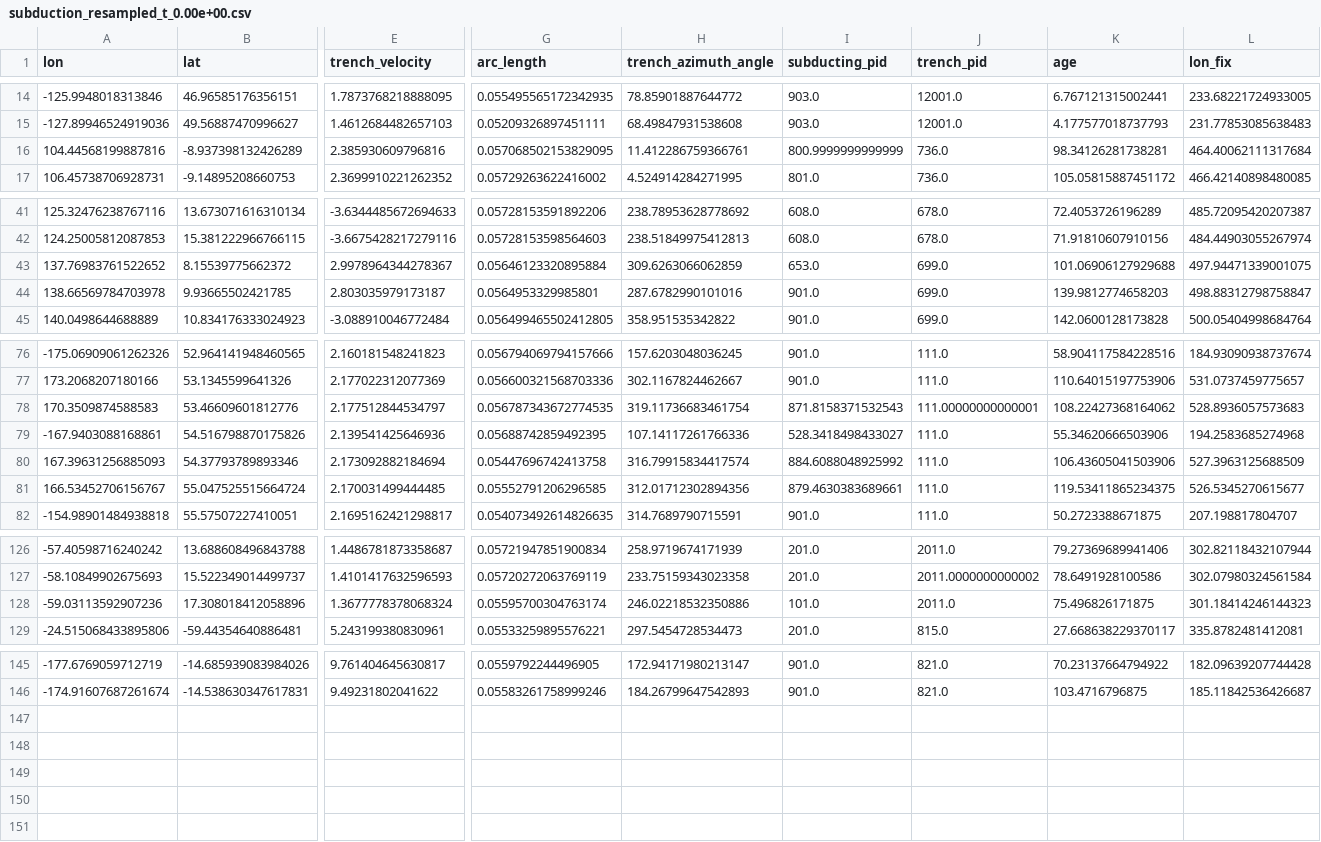
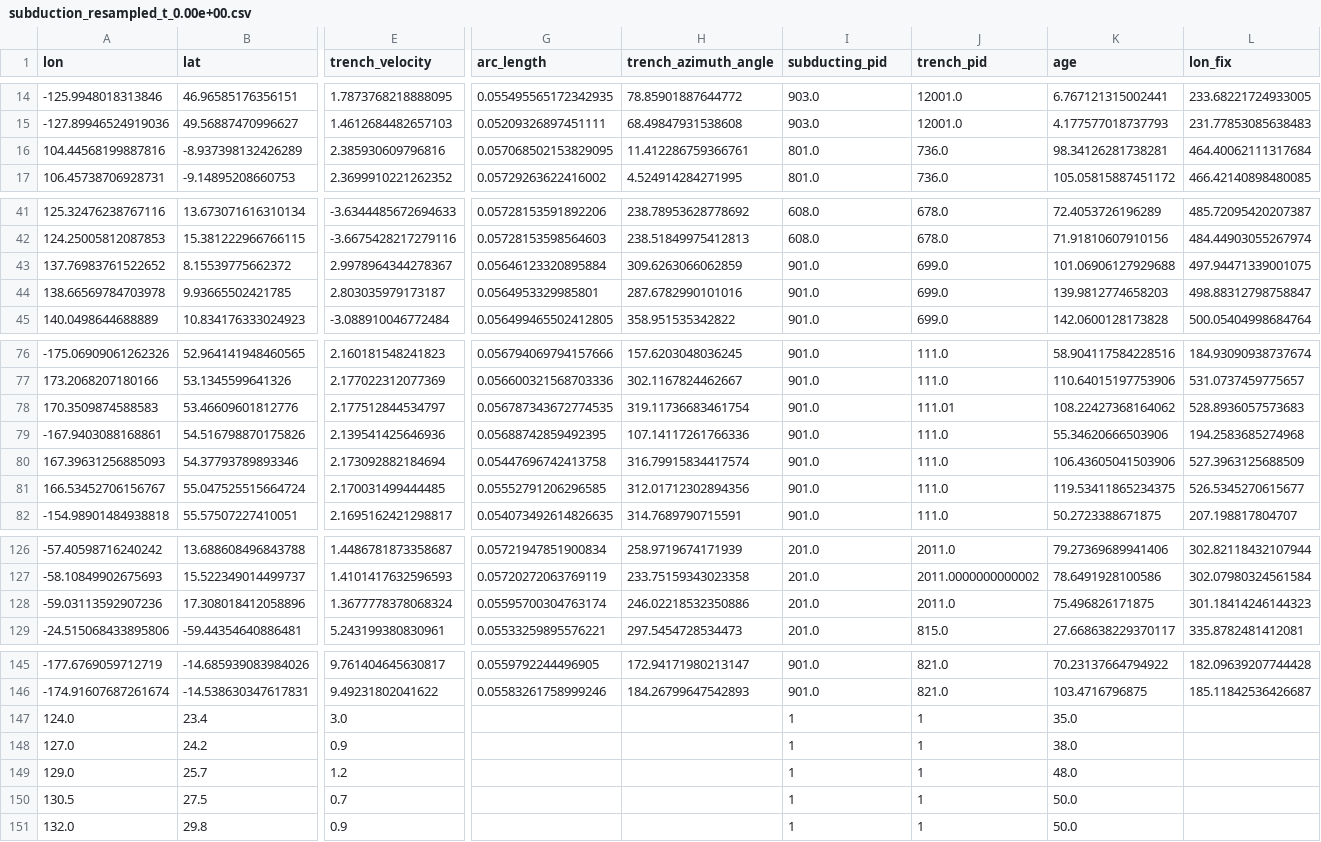
Before and after one commit to lhy11009/aspectLib, a CSV file: files/ThDSubduction/gplate_json_files/subduction_resampled_t_0.00e+00.csv, drawn as a sheet; only a part is shown, gaps mark what is left out; rows hold the shown columns only; the diff names each change by its address in the sheet, - before the commit and + after, or states it on an @@ line.

```diff
--- a/files/ThDSubduction/gplate_json_files/subduction_resampled_t_0.00e+00.csv
+++ b/files/ThDSubduction/gplate_json_files/subduction_resampled_t_0.00e+00.csv
-I16 (subducting_pid): 800.9999999999999
+I16 (subducting_pid): 801.0
-I43 (subducting_pid): 653.0
+I43 (subducting_pid): 901.0
-I78 (subducting_pid): 871.8158371532543
+I78 (subducting_pid): 901.0
-J78 (trench_pid): 111.00000000000001
+J78 (trench_pid): 111.01
-I79 (subducting_pid): 528.3418498433027
+I79 (subducting_pid): 901.0
-I80 (subducting_pid): 884.6088048925992
+I80 (subducting_pid): 901.0
-I81 (subducting_pid): 879.4630383689661
+I81 (subducting_pid): 901.0
-I128 (subducting_pid): 101.0
+I128 (subducting_pid): 201.0
+row 147: 124.0 | 23.4 | 3.0 |  |  | 1 | 1 | 35.0
+row 148: 127.0 | 24.2 | 0.9 |  |  | 1 | 1 | 38.0
+row 149: 129.0 | 25.7 | 1.2 |  |  | 1 | 1 | 48.0
+row 150: 130.5 | 27.5 | 0.7 |  |  | 1 | 1 | 50.0
+row 151: 132.0 | 29.8 | 0.9 |  |  | 1 | 1 | 50.0
```
Also changed, not shown: 1 other file.
